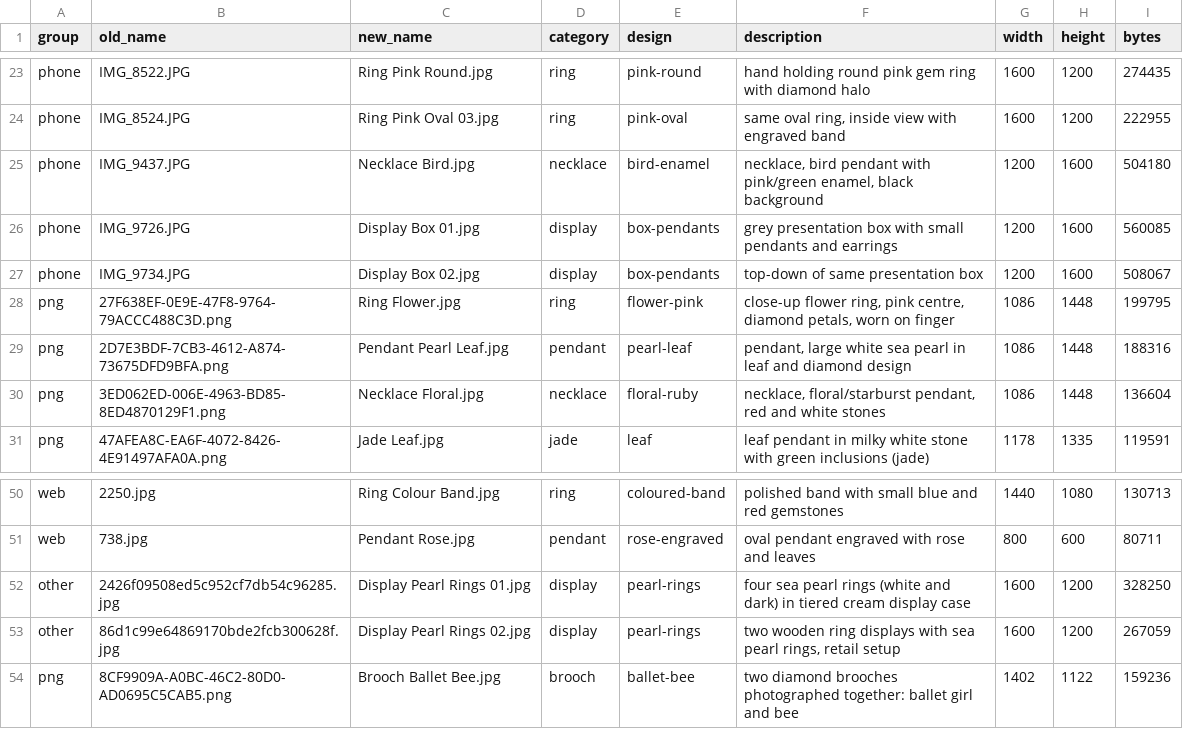
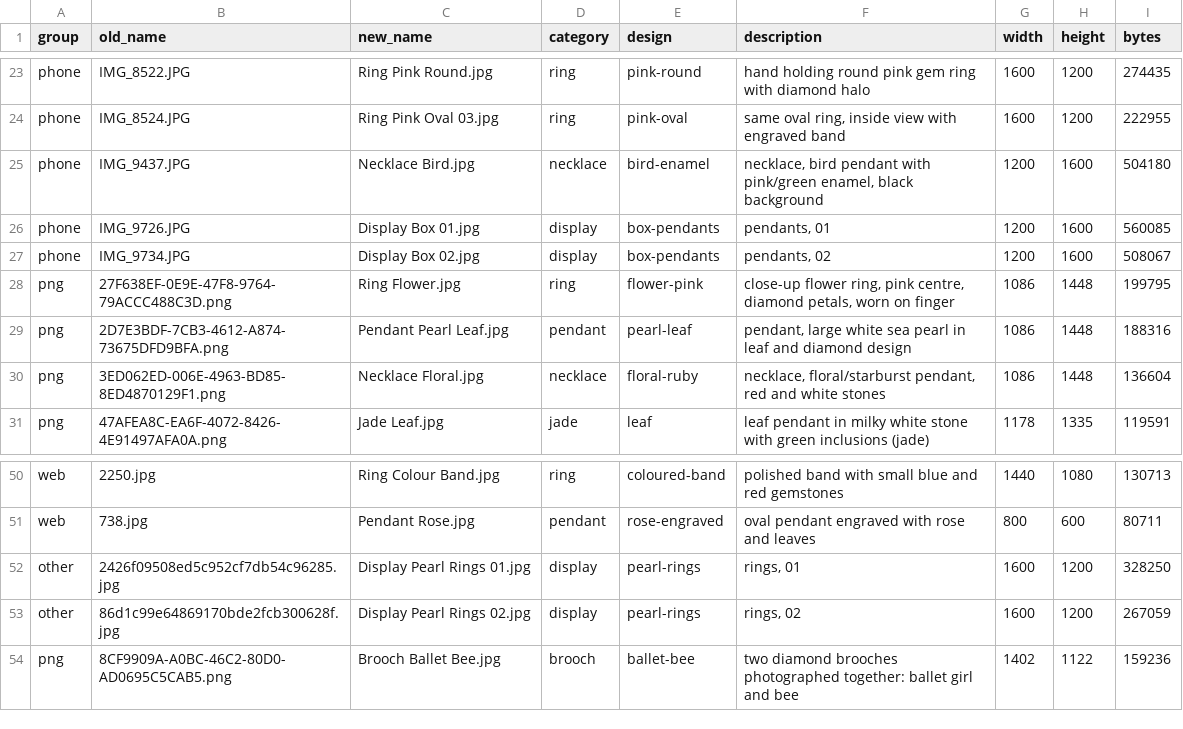
Before and after one commit to terrygzhou/emfines-site, a CSV file: public/assets/_manifest.csv, drawn as a sheet; only a part is shown, gaps mark what is left out.

Commit message:
Display descriptions: item type + number only, no background

```diff
--- a/public/assets/_manifest.csv
+++ b/public/assets/_manifest.csv
@@ -25,4 +25,4 @@ phone,IMG_8524.JPG,Ring Pink Oval 03.jpg,ring,pink-oval,"same oval ring, inside
 phone,IMG_9437.JPG,Necklace Bird.jpg,necklace,bird-enamel,"necklace, bird pendant with pink/green enamel, black background",1200,1600,504180
-phone,IMG_9726.JPG,Display Box 01.jpg,display,box-pendants,grey presentation box with small pendants and earrings,1200,1600,560085
-phone,IMG_9734.JPG,Display Box 02.jpg,display,box-pendants,top-down of same presentation box,1200,1600,508067
+phone,IMG_9726.JPG,Display Box 01.jpg,display,box-pendants,"pendants, 01",1200,1600,560085
+phone,IMG_9734.JPG,Display Box 02.jpg,display,box-pendants,"pendants, 02",1200,1600,508067
 png,27F638EF-0E9E-47F8-9764-79ACCC488C3D.png,Ring Flower.jpg,ring,flower-pink,"close-up flower ring, pink centre, diamond petals, worn on finger",1086,1448,199795
@@ -51,4 +51,4 @@ web,2250.jpg,Ring Colour Band.jpg,ring,coloured-band,polished band with small bl
 web,738.jpg,Pendant Rose.jpg,pendant,rose-engraved,oval pendant engraved with rose and leaves,800,600,80711
-other,2426f09508ed5c952cf7db54c96285.jpg,Display Pearl Rings 01.jpg,display,pearl-rings,four sea pearl rings (white and dark) in tiered cream display case,1600,1200,328250
-other,86d1c99e64869170bde2fcb300628f.jpg,Display Pearl Rings 02.jpg,display,pearl-rings,"two wooden ring displays with sea pearl rings, retail setup",1600,1200,267059
+other,2426f09508ed5c952cf7db54c96285.jpg,Display Pearl Rings 01.jpg,display,pearl-rings,"rings, 01",1600,1200,328250
+other,86d1c99e64869170bde2fcb300628f.jpg,Display Pearl Rings 02.jpg,display,pearl-rings,"rings, 02",1600,1200,267059
 png,8CF9909A-A0BC-46C2-80D0-AD0695C5CAB5.png,Brooch Ballet Bee.jpg,brooch,ballet-bee,two diamond brooches photographed together: ballet girl and bee,1402,1122,159236
```
